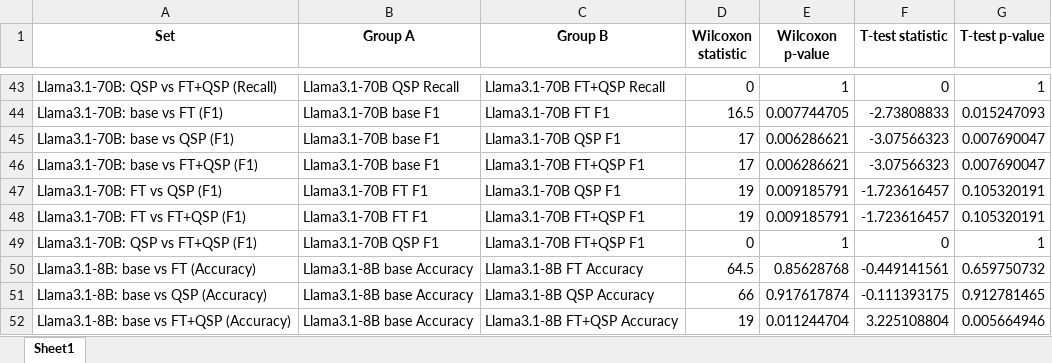
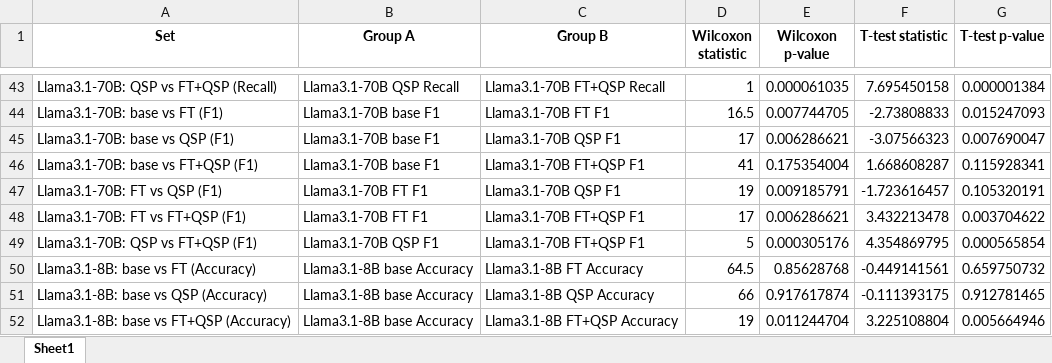
Before and after one commit to hivdb/chat_HIVDB_paper, an Excel workbook: inter_model_compare/Inter_model_Stat_results.xlsx, sheet Sheet1, drawn as a sheet; only a part is shown, gaps mark what is left out; values as stored, in another font and other column widths than the file's, no borders; the diff covers the shown part only; the diff names each change by its address in the sheet, - before the commit and + after, or states it on an @@ line.

```diff
--- a/inter_model_compare/Inter_model_Stat_results.xlsx (sheet Sheet1)
+++ b/inter_model_compare/Inter_model_Stat_results.xlsx (sheet Sheet1)
-D43 (Wilcoxon statistic): 0
+D43 (Wilcoxon statistic): 1
-E43 (Wilcoxon p-value): 1
+E43 (Wilcoxon p-value): 0.000061035
-F43 (T-test statistic): 0
+F43 (T-test statistic): 7.695450158
-G43 (T-test p-value): 1
+G43 (T-test p-value): 0.000001384
-D46 (Wilcoxon statistic): 17
+D46 (Wilcoxon statistic): 41
-E46 (Wilcoxon p-value): 0.006286621
+E46 (Wilcoxon p-value): 0.175354004
-F46 (T-test statistic): -3.07566323
+F46 (T-test statistic): 1.668608287
-G46 (T-test p-value): 0.007690047
+G46 (T-test p-value): 0.115928341
-D48 (Wilcoxon statistic): 19
+D48 (Wilcoxon statistic): 17
-E48 (Wilcoxon p-value): 0.009185791
+E48 (Wilcoxon p-value): 0.006286621
-F48 (T-test statistic): -1.723616457
+F48 (T-test statistic): 3.432213478
-G48 (T-test p-value): 0.105320191
+G48 (T-test p-value): 0.003704622
-D49 (Wilcoxon statistic): 0
+D49 (Wilcoxon statistic): 5
-E49 (Wilcoxon p-value): 1
+E49 (Wilcoxon p-value): 0.000305176
-F49 (T-test statistic): 0
+F49 (T-test statistic): 4.354869795
-G49 (T-test p-value): 1
+G49 (T-test p-value): 0.000565854
```
Also changed, not shown: 64 edited cells elsewhere in this sheet, 9 other files.
